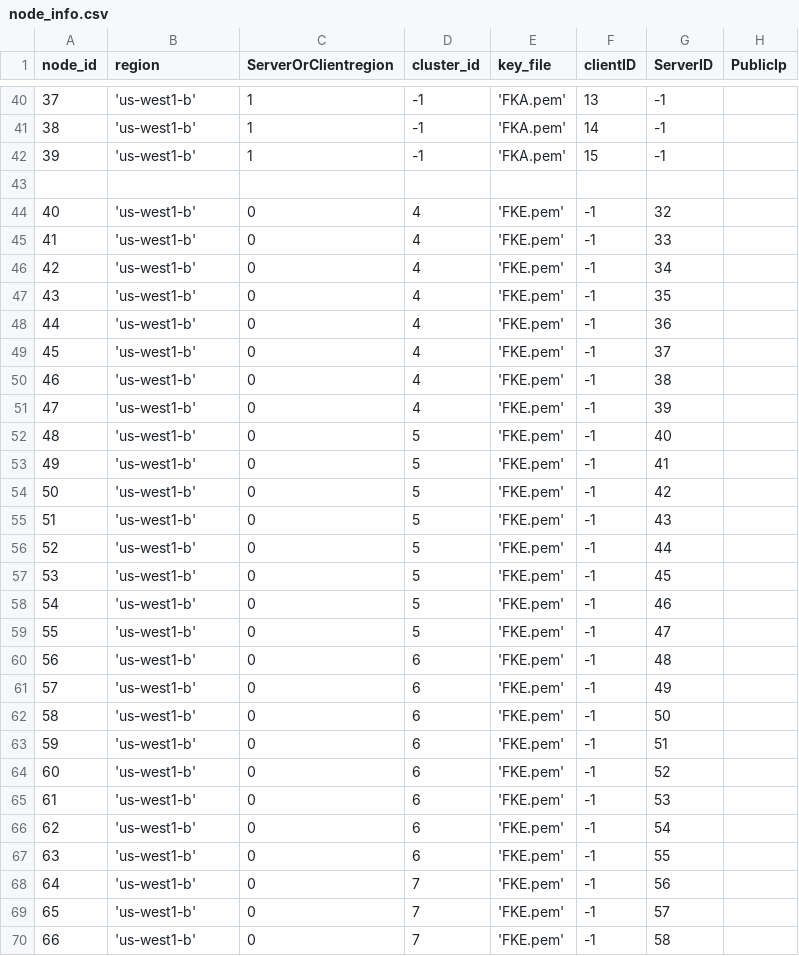
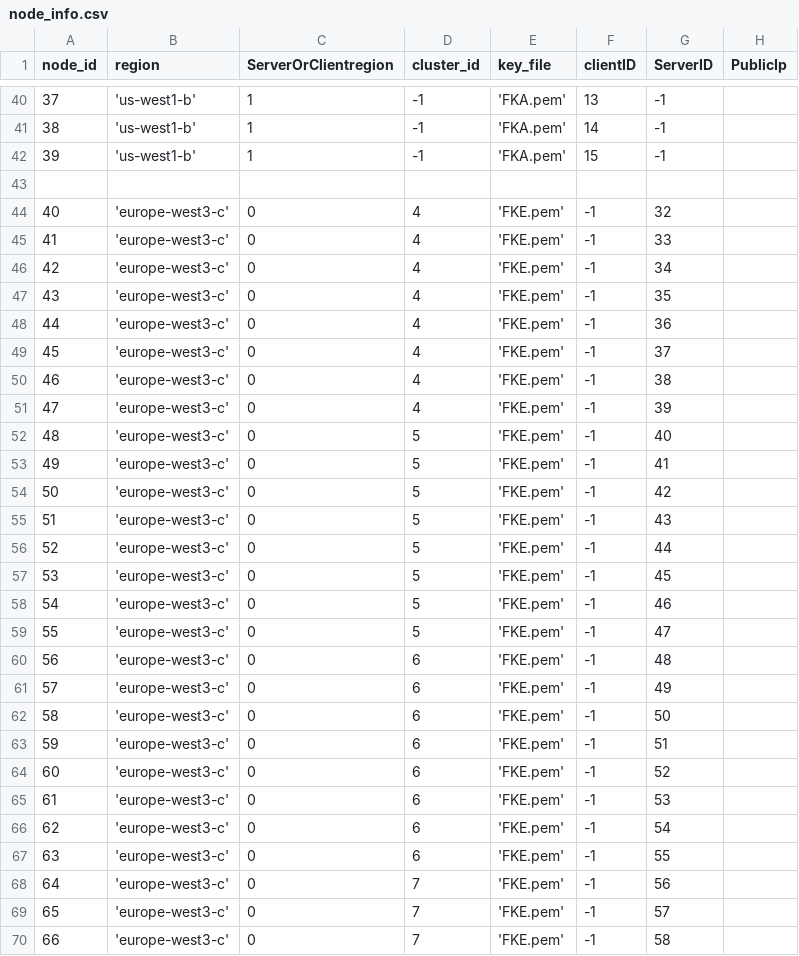
Before and after one commit to draznm/hotstuffO, a CSV file: scripts/deploy/node_info.csv, drawn as a sheet; only a part is shown, gaps mark what is left out; the diff covers the shown part only.

```diff
--- a/scripts/deploy/node_info.csv
+++ b/scripts/deploy/node_info.csv
@@ -43,28 +43,28 @@ node_id,region,ServerOrClientregion,cluster_id,key_file,clientID,ServerID, Publi
 
-40, 'us-west1-b', 0, 4, 'FKE.pem', -1, 32,
-41, 'us-west1-b', 0, 4, 'FKE.pem', -1, 33,
-42, 'us-west1-b', 0, 4, 'FKE.pem', -1, 34,
-43, 'us-west1-b', 0, 4, 'FKE.pem', -1, 35,
-44, 'us-west1-b', 0, 4, 'FKE.pem', -1, 36,
-45, 'us-west1-b', 0, 4, 'FKE.pem', -1, 37,
-46, 'us-west1-b', 0, 4, 'FKE.pem', -1, 38,
-47, 'us-west1-b', 0, 4, 'FKE.pem', -1, 39,
-48, 'us-west1-b', 0, 5, 'FKE.pem', -1, 40,
-49, 'us-west1-b', 0, 5, 'FKE.pem', -1, 41,
-50, 'us-west1-b', 0, 5, 'FKE.pem', -1, 42,
-51, 'us-west1-b', 0, 5, 'FKE.pem', -1, 43,
-52, 'us-west1-b', 0, 5, 'FKE.pem', -1, 44,
-53, 'us-west1-b', 0, 5, 'FKE.pem', -1, 45,
-54, 'us-west1-b', 0, 5, 'FKE.pem', -1, 46,
-55, 'us-west1-b', 0, 5, 'FKE.pem', -1, 47,
-56, 'us-west1-b', 0, 6, 'FKE.pem', -1, 48,
-57, 'us-west1-b', 0, 6, 'FKE.pem', -1, 49,
-58, 'us-west1-b', 0, 6, 'FKE.pem', -1, 50,
-59, 'us-west1-b', 0, 6, 'FKE.pem', -1, 51,
-60, 'us-west1-b', 0, 6, 'FKE.pem', -1, 52,
-61, 'us-west1-b', 0, 6, 'FKE.pem', -1, 53,
-62, 'us-west1-b', 0, 6, 'FKE.pem', -1, 54,
-63, 'us-west1-b', 0, 6, 'FKE.pem', -1, 55,
-64, 'us-west1-b', 0, 7, 'FKE.pem', -1, 56,
-65, 'us-west1-b', 0, 7, 'FKE.pem', -1, 57,
-66, 'us-west1-b', 0, 7, 'FKE.pem', -1, 58,
+40, 'europe-west3-c', 0, 4, 'FKE.pem', -1, 32,
+41, 'europe-west3-c', 0, 4, 'FKE.pem', -1, 33,
+42, 'europe-west3-c', 0, 4, 'FKE.pem', -1, 34,
+43, 'europe-west3-c', 0, 4, 'FKE.pem', -1, 35,
+44, 'europe-west3-c', 0, 4, 'FKE.pem', -1, 36,
+45, 'europe-west3-c', 0, 4, 'FKE.pem', -1, 37,
+46, 'europe-west3-c', 0, 4, 'FKE.pem', -1, 38,
+47, 'europe-west3-c', 0, 4, 'FKE.pem', -1, 39,
+48, 'europe-west3-c', 0, 5, 'FKE.pem', -1, 40,
+49, 'europe-west3-c', 0, 5, 'FKE.pem', -1, 41,
+50, 'europe-west3-c', 0, 5, 'FKE.pem', -1, 42,
+51, 'europe-west3-c', 0, 5, 'FKE.pem', -1, 43,
+52, 'europe-west3-c', 0, 5, 'FKE.pem', -1, 44,
+53, 'europe-west3-c', 0, 5, 'FKE.pem', -1, 45,
+54, 'europe-west3-c', 0, 5, 'FKE.pem', -1, 46,
+55, 'europe-west3-c', 0, 5, 'FKE.pem', -1, 47,
+56, 'europe-west3-c', 0, 6, 'FKE.pem', -1, 48,
+57, 'europe-west3-c', 0, 6, 'FKE.pem', -1, 49,
+58, 'europe-west3-c', 0, 6, 'FKE.pem', -1, 50,
+59, 'europe-west3-c', 0, 6, 'FKE.pem', -1, 51,
+60, 'europe-west3-c', 0, 6, 'FKE.pem', -1, 52,
+61, 'europe-west3-c', 0, 6, 'FKE.pem', -1, 53,
+62, 'europe-west3-c', 0, 6, 'FKE.pem', -1, 54,
+63, 'europe-west3-c', 0, 6, 'FKE.pem', -1, 55,
+64, 'europe-west3-c', 0, 7, 'FKE.pem', -1, 56,
+65, 'europe-west3-c', 0, 7, 'FKE.pem', -1, 57,
+66, 'europe-west3-c', 0, 7, 'FKE.pem', -1, 58,
```
Also changed, not shown: 53 edited cells elsewhere in this file, 20 other files.
